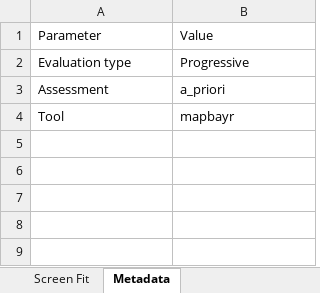
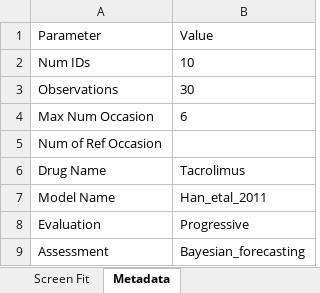
Before and after one commit to Martin-Umpierrez/exeval, an Excel workbook: external_evaluation_results.xlsx, sheet Metadata, drawn as a sheet; values as stored, in another font and other column widths than the file's, no borders; removed rows and columns are numbered as before the commit, all else as after; the diff names each change by its address in the sheet, - before the commit and + after, or states it on an @@ line.

```diff
--- a/external_evaluation_results.xlsx (sheet Metadata)
+++ b/external_evaluation_results.xlsx (sheet Metadata)
+row 2: Num IDs | 10
+row 3: Observations | 30
+row 4: Max Num Occasion | 6
+row 5: Num of Ref Occasion
+row 6: Drug Name | Tacrolimus
+row 7: Model Name | Han_etal_2011
-A8: Evaluation type
+A8: Evaluation
-B9: a_priori
+B9: Bayesian_forecasting
-row 4: Tool | mapbayr
```
Also changed, not shown: sheet Observation Metrics, sheet Screen Fit, sheet Summary Metrics, 2 other files.
